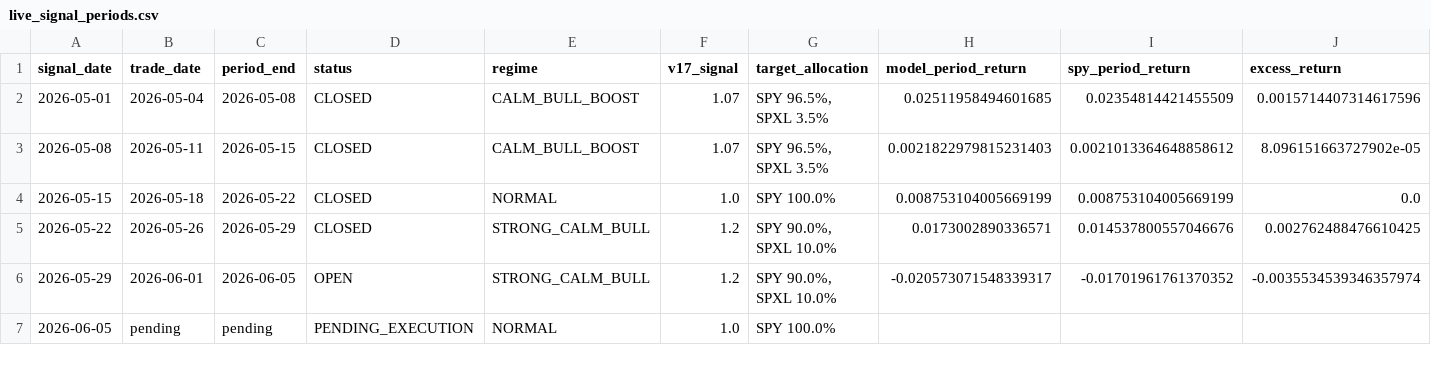
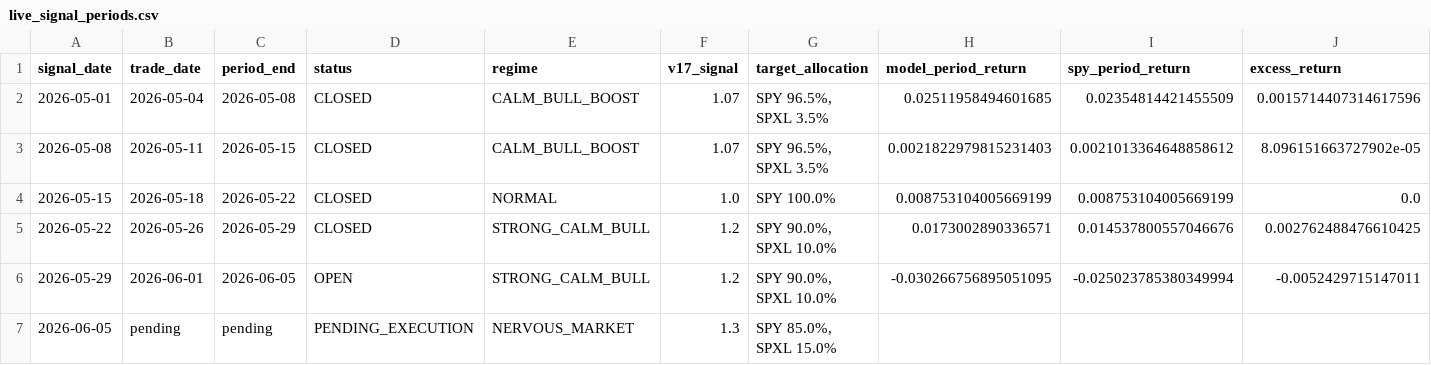
Before and after one commit to evantykwork02/spy-v17-production, a CSV file: live_tracker/live_signal_periods.csv, drawn as a sheet.

```diff
--- a/live_tracker/live_signal_periods.csv
+++ b/live_tracker/live_signal_periods.csv
@@ -5,3 +5,3 @@ signal_date,trade_date,period_end,status,regime,v17_signal,target_allocation,mod
 2026-05-22,2026-05-26,2026-05-29,CLOSED,STRONG_CALM_BULL,1.2,"SPY 90.0%,  SPXL 10.0%",0.0173002890336571,0.014537800557046676,0.002762488476610425
-2026-05-29,2026-06-01,2026-06-05,OPEN,STRONG_CALM_BULL,1.2,"SPY 90.0%,  SPXL 10.0%",-0.020573071548339317,-0.01701961761370352,-0.0035534539346357974
-2026-06-05,pending,pending,PENDING_EXECUTION,NORMAL,1.0,SPY 100.0%,,,
+2026-05-29,2026-06-01,2026-06-05,OPEN,STRONG_CALM_BULL,1.2,"SPY 90.0%,  SPXL 10.0%",-0.030266756895051095,-0.025023785380349994,-0.0052429715147011
+2026-06-05,pending,pending,PENDING_EXECUTION,NERVOUS_MARKET,1.3,"SPY 85.0%,  SPXL 15.0%",,,
```
Also changed, not shown: live_tracker/live_signal_ledger.csv, live_tracker/live_summary.csv, 12 other files.
